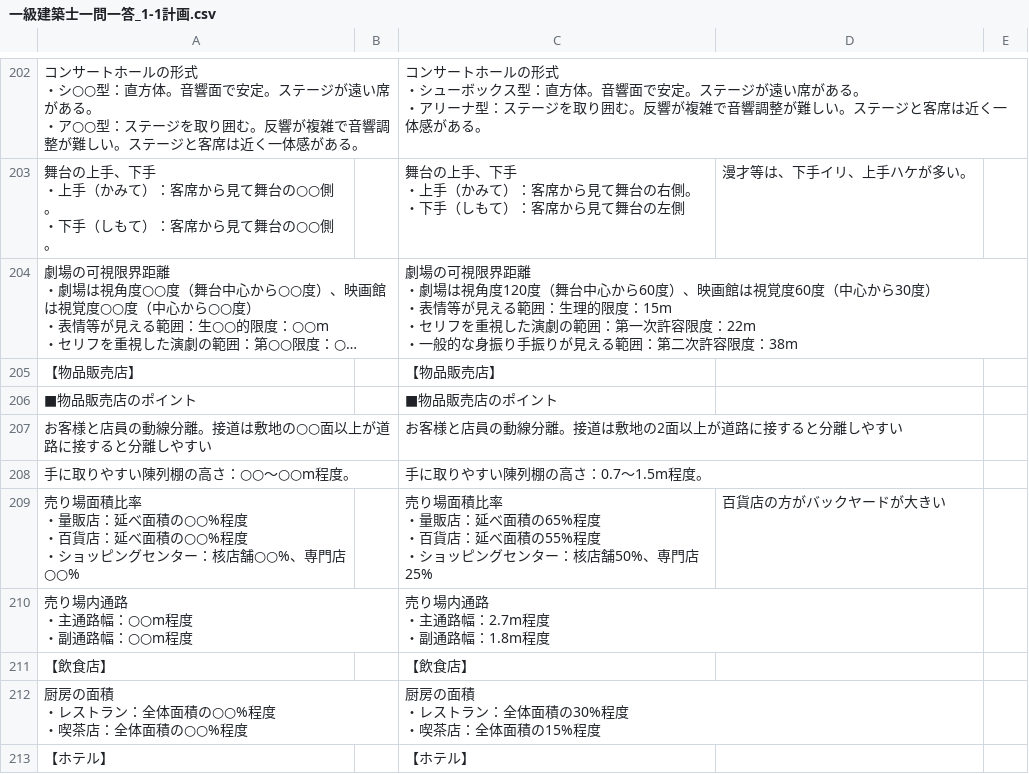
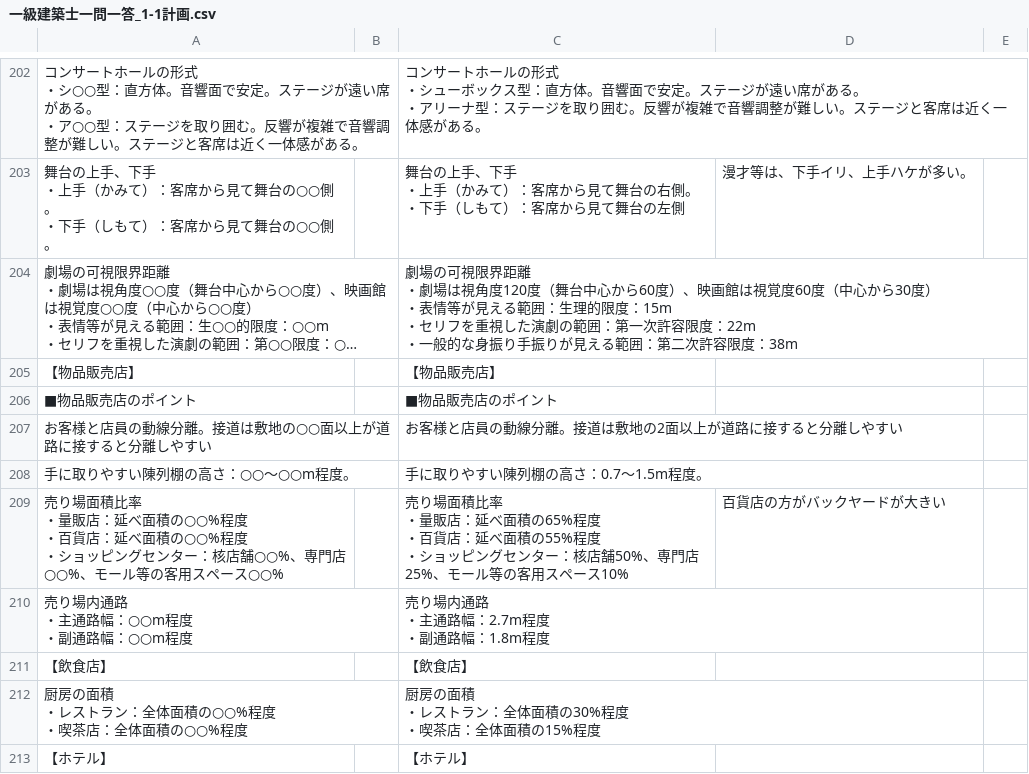
Before and after one commit to udofukui/ArchQA, a CSV file: 一級建築士一問一答_1-1計画.csv, drawn as a sheet; only a part is shown, gaps mark what is left out; long unchanged cells end in …; the diff names each change by its address in the sheet, - before the commit and + after, or states it on an @@ line.

Commit message:
Update 一級建築士一問一答_1-1計画.csv

```diff
--- a/一級建築士一問一答_1-1計画.csv
+++ b/一級建築士一問一答_1-1計画.csv
-A209: …専門店○○%
+A209: …専門店○○%、モール等の客用スペース○○%
-C209: …専門店25%
+C209: …専門店25%、モール等の客用スペース10%
```
